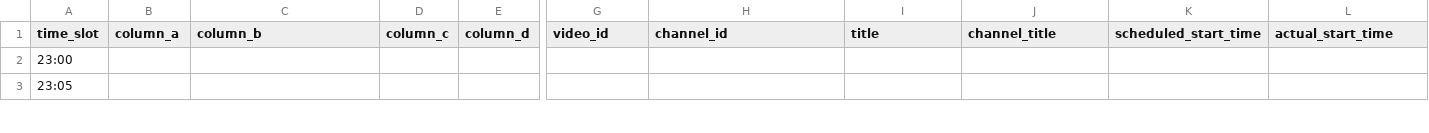
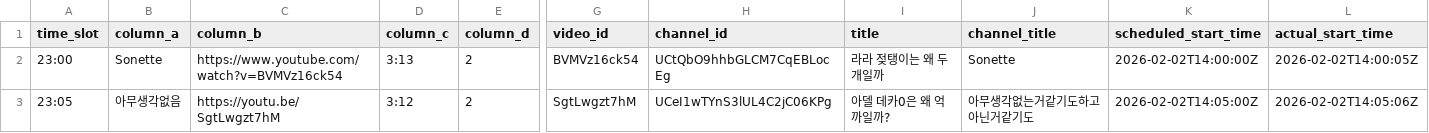
Before and after one commit to ChangpopWiki/premiere-relay-archive-data, a TSV file: 2026/02/2026-02-02.tsv, drawn as a sheet; only a part is shown, gaps mark what is left out; the diff covers the shown part only; the diff names each change by its address in the sheet, - before the commit and + after, or states it on an @@ line.

```diff
--- a/2026/02/2026-02-02.tsv
+++ b/2026/02/2026-02-02.tsv
-B2 (column_a): (empty)
+B2 (column_a): Sonette
-C2 (column_b): (empty)
+C2 (column_b): https://www.youtube.com/watch?v=BVMVz16ck54
-D2 (column_c): (empty)
+D2 (column_c): 3:13
-E2:E3 (column_d): (empty)
+E2:E3 (column_d): 2
-G2 (video_id): (empty)
+G2 (video_id): BVMVz16ck54
-H2 (channel_id): (empty)
+H2 (channel_id): UCtQbO9hhbGLCM7CqEBLocEg
-I2 (title): (empty)
+I2 (title): 라라 젖탱이는 왜 두개일까
-J2 (channel_title): (empty)
+J2 (channel_title): Sonette
-K2 (scheduled_start_time): (empty)
+K2 (scheduled_start_time): 2026-02-02T14:00:00Z
-L2 (actual_start_time): (empty)
+L2 (actual_start_time): 2026-02-02T14:00:05Z
-B3 (column_a): (empty)
+B3 (column_a): 아무생각없음
-C3 (column_b): (empty)
+C3 (column_b): https://youtu.be/SgtLwgzt7hM
-D3 (column_c): (empty)
+D3 (column_c): 3:12
-G3 (video_id): (empty)
+G3 (video_id): SgtLwgzt7hM
-H3 (channel_id): (empty)
+H3 (channel_id): UCeI1wTYnS3lUL4C2jC06KPg
-I3 (title): (empty)
+I3 (title): 아델 데카0은 왜 억까일까?
-J3 (channel_title): (empty)
+J3 (channel_title): 아무생각없는거같기도하고아닌거같기도
-K3 (scheduled_start_time): (empty)
+K3 (scheduled_start_time): 2026-02-02T14:05:00Z
-L3 (actual_start_time): (empty)
+L3 (actual_start_time): 2026-02-02T14:05:06Z
```
Also changed, not shown: 84 edited cells elsewhere in this file, 1 other file.
